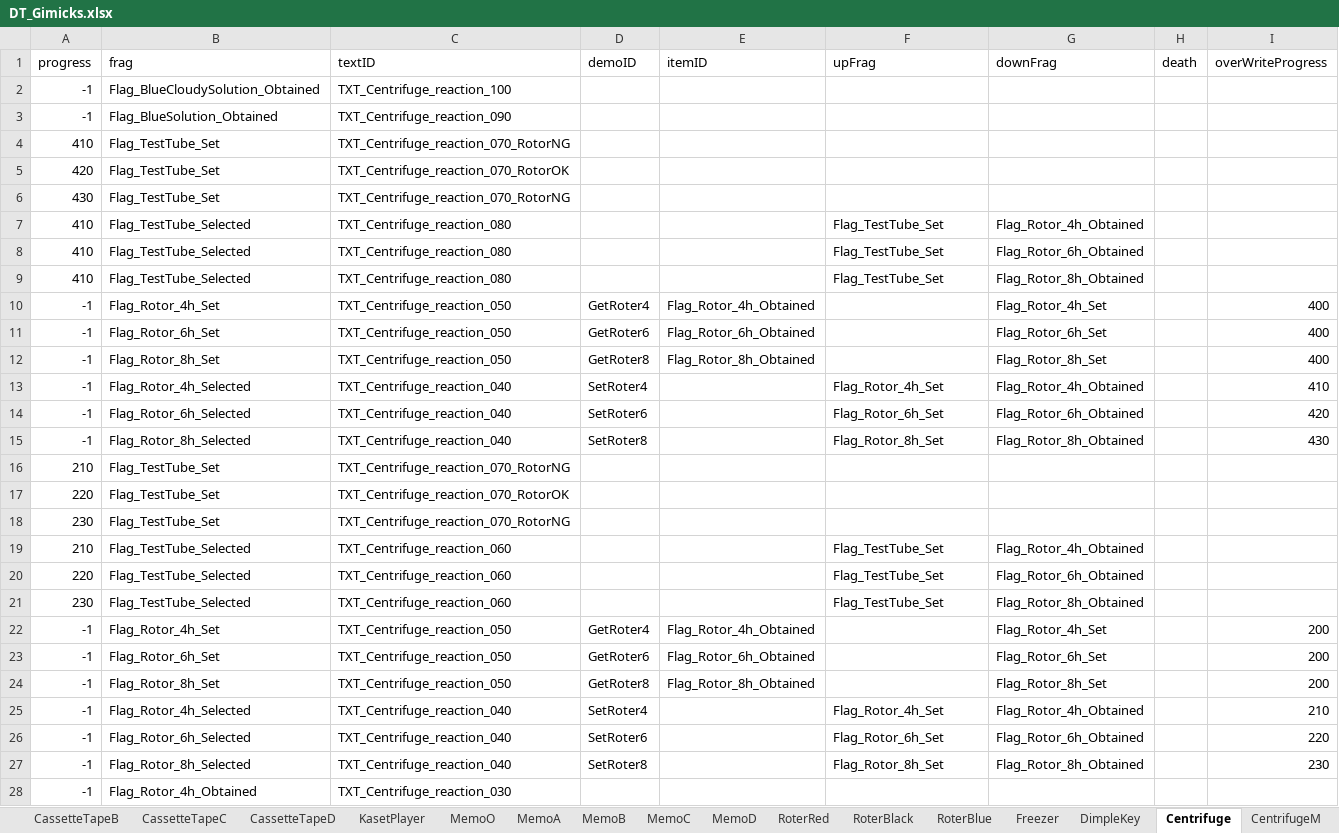
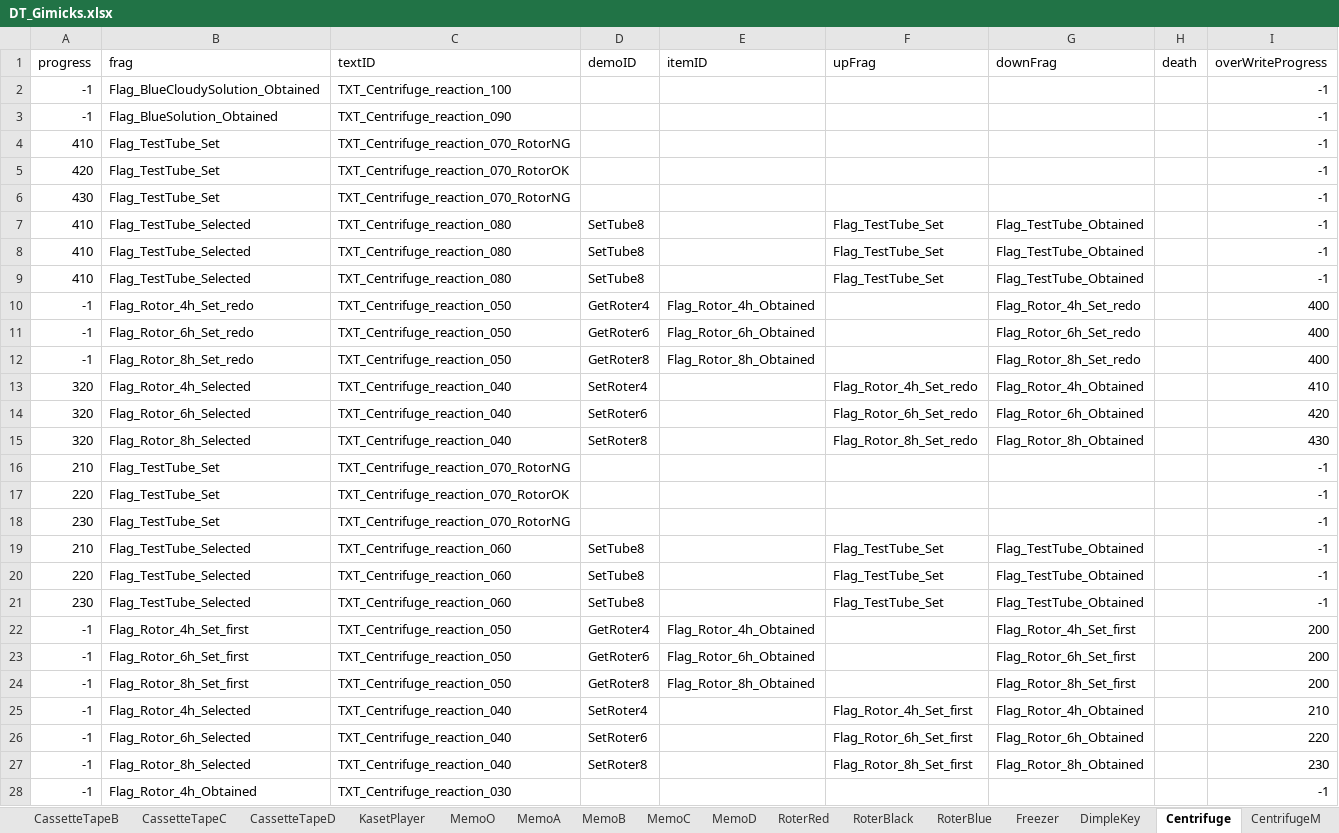
Before and after one commit to project-lavender/lavender, an Excel workbook: Assets/Tables/DT_Gimicks.xlsx, sheet Centrifuge, drawn as a sheet; only a part is shown; values as stored, in another font and other column widths than the file's, no borders; the diff covers the shown part only; the diff names each change by its address in the sheet, - before the commit and + after, or states it on an @@ line.

```diff
--- a/Assets/Tables/DT_Gimicks.xlsx (sheet Centrifuge)
+++ b/Assets/Tables/DT_Gimicks.xlsx (sheet Centrifuge)
-I2:I9 (overWriteProgress): (empty)
+I2:I9 (overWriteProgress): -1
-D7:D9 (demoID): (empty)
+D7:D9 (demoID): SetTube8
-G7 (downFrag): Flag_Rotor_4h_Obtained
+G7 (downFrag): Flag_TestTube_Obtained
-G8 (downFrag): Flag_Rotor_6h_Obtained
+G8 (downFrag): Flag_TestTube_Obtained
-G9 (downFrag): Flag_Rotor_8h_Obtained
+G9 (downFrag): Flag_TestTube_Obtained
-B10 (frag): Flag_Rotor_4h_Set
+B10 (frag): Flag_Rotor_4h_Set_redo
-G10 (downFrag): Flag_Rotor_4h_Set
+G10 (downFrag): Flag_Rotor_4h_Set_redo
-B11 (frag): Flag_Rotor_6h_Set
+B11 (frag): Flag_Rotor_6h_Set_redo
-G11 (downFrag): Flag_Rotor_6h_Set
+G11 (downFrag): Flag_Rotor_6h_Set_redo
-B12 (frag): Flag_Rotor_8h_Set
+B12 (frag): Flag_Rotor_8h_Set_redo
-G12 (downFrag): Flag_Rotor_8h_Set
+G12 (downFrag): Flag_Rotor_8h_Set_redo
-A13:A15 (progress): -1
+A13:A15 (progress): 320
-F13 (upFrag): Flag_Rotor_4h_Set
+F13 (upFrag): Flag_Rotor_4h_Set_redo
-F14 (upFrag): Flag_Rotor_6h_Set
+F14 (upFrag): Flag_Rotor_6h_Set_redo
-F15 (upFrag): Flag_Rotor_8h_Set
+F15 (upFrag): Flag_Rotor_8h_Set_redo
-I16:I21 (overWriteProgress): (empty)
+I16:I21 (overWriteProgress): -1
-D19:D21 (demoID): (empty)
+D19:D21 (demoID): SetTube8
-G19 (downFrag): Flag_Rotor_4h_Obtained
+G19 (downFrag): Flag_TestTube_Obtained
-G20 (downFrag): Flag_Rotor_6h_Obtained
+G20 (downFrag): Flag_TestTube_Obtained
-G21 (downFrag): Flag_Rotor_8h_Obtained
+G21 (downFrag): Flag_TestTube_Obtained
-B22 (frag): Flag_Rotor_4h_Set
+B22 (frag): Flag_Rotor_4h_Set_first
-G22 (downFrag): Flag_Rotor_4h_Set
+G22 (downFrag): Flag_Rotor_4h_Set_first
-B23 (frag): Flag_Rotor_6h_Set
+B23 (frag): Flag_Rotor_6h_Set_first
-G23 (downFrag): Flag_Rotor_6h_Set
+G23 (downFrag): Flag_Rotor_6h_Set_first
-B24 (frag): Flag_Rotor_8h_Set
+B24 (frag): Flag_Rotor_8h_Set_first
-G24 (downFrag): Flag_Rotor_8h_Set
+G24 (downFrag): Flag_Rotor_8h_Set_first
-F25 (upFrag): Flag_Rotor_4h_Set
+F25 (upFrag): Flag_Rotor_4h_Set_first
-F26 (upFrag): Flag_Rotor_6h_Set
+F26 (upFrag): Flag_Rotor_6h_Set_first
-F27 (upFrag): Flag_Rotor_8h_Set
+F27 (upFrag): Flag_Rotor_8h_Set_first
-I28 (overWriteProgress): (empty)
+I28 (overWriteProgress): -1
```
Also changed, not shown: 4 edited cells elsewhere in this sheet, sheet CentrifugeM, sheet KasetPlayer, sheet Freezer, sheet Pipet, sheet Door, sheet CassetteTapeB, 18 more sheets, Assets/Tables/DT_Frag.xlsx, Assets/Tables/DT_Text.xlsx, 10 other files.
